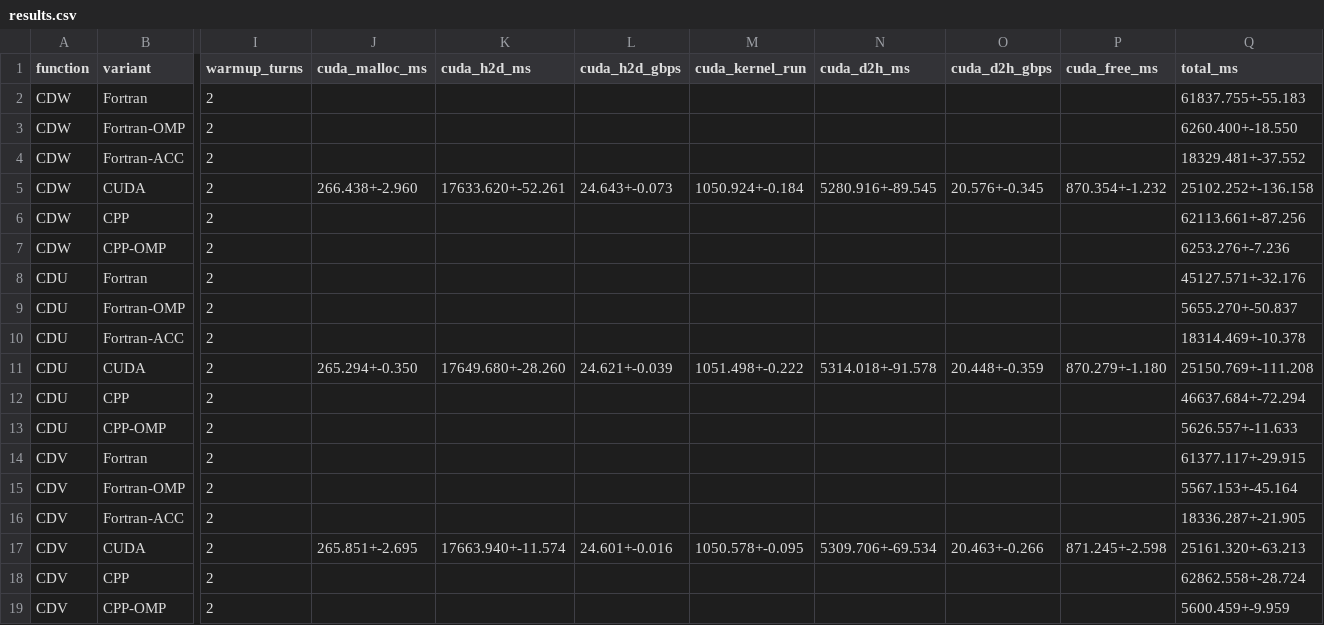
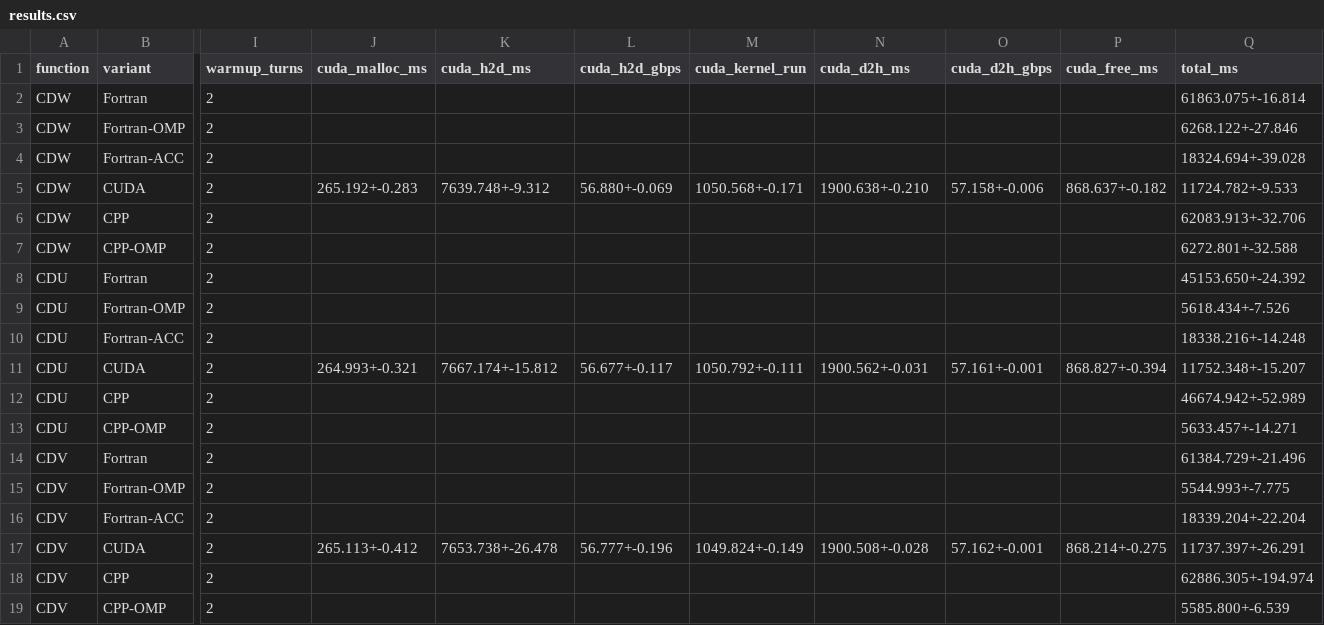
Before and after one commit to Erunno/fortran-abomination, a CSV file: benchmarks/results.csv, drawn as a sheet; only a part is shown, gaps mark what is left out; the diff names each change by its address in the sheet, - before the commit and + after, or states it on an @@ line.

Commit message:
intermediate manually tested pinned memory results

```diff
--- a/benchmarks/results.csv
+++ b/benchmarks/results.csv
-Q2 (total_ms): 61837.755+-55.183
+Q2 (total_ms): 61863.075+-16.814
-Q3 (total_ms): 6260.400+-18.550
+Q3 (total_ms): 6268.122+-27.846
-Q4 (total_ms): 18329.481+-37.552
+Q4 (total_ms): 18324.694+-39.028
-J5 (cuda_malloc_ms): 266.438+-2.960
+J5 (cuda_malloc_ms): 265.192+-0.283
-K5 (cuda_h2d_ms): 17633.620+-52.261
+K5 (cuda_h2d_ms): 7639.748+-9.312
-L5 (cuda_h2d_gbps): 24.643+-0.073
+L5 (cuda_h2d_gbps): 56.880+-0.069
-M5 (cuda_kernel_run): 1050.924+-0.184
+M5 (cuda_kernel_run): 1050.568+-0.171
-N5 (cuda_d2h_ms): 5280.916+-89.545
+N5 (cuda_d2h_ms): 1900.638+-0.210
-O5 (cuda_d2h_gbps): 20.576+-0.345
+O5 (cuda_d2h_gbps): 57.158+-0.006
-P5 (cuda_free_ms): 870.354+-1.232
+P5 (cuda_free_ms): 868.637+-0.182
-Q5 (total_ms): 25102.252+-136.158
+Q5 (total_ms): 11724.782+-9.533
-Q6 (total_ms): 62113.661+-87.256
+Q6 (total_ms): 62083.913+-32.706
-Q7 (total_ms): 6253.276+-7.236
+Q7 (total_ms): 6272.801+-32.588
-Q8 (total_ms): 45127.571+-32.176
+Q8 (total_ms): 45153.650+-24.392
-Q9 (total_ms): 5655.270+-50.837
+Q9 (total_ms): 5618.434+-7.526
-Q10 (total_ms): 18314.469+-10.378
+Q10 (total_ms): 18338.216+-14.248
-J11 (cuda_malloc_ms): 265.294+-0.350
+J11 (cuda_malloc_ms): 264.993+-0.321
-K11 (cuda_h2d_ms): 17649.680+-28.260
+K11 (cuda_h2d_ms): 7667.174+-15.812
-L11 (cuda_h2d_gbps): 24.621+-0.039
+L11 (cuda_h2d_gbps): 56.677+-0.117
-M11 (cuda_kernel_run): 1051.498+-0.222
+M11 (cuda_kernel_run): 1050.792+-0.111
-N11 (cuda_d2h_ms): 5314.018+-91.578
+N11 (cuda_d2h_ms): 1900.562+-0.031
-O11 (cuda_d2h_gbps): 20.448+-0.359
+O11 (cuda_d2h_gbps): 57.161+-0.001
-P11 (cuda_free_ms): 870.279+-1.180
+P11 (cuda_free_ms): 868.827+-0.394
-Q11 (total_ms): 25150.769+-111.208
+Q11 (total_ms): 11752.348+-15.207
-Q12 (total_ms): 46637.684+-72.294
+Q12 (total_ms): 46674.942+-52.989
-Q13 (total_ms): 5626.557+-11.633
+Q13 (total_ms): 5633.457+-14.271
-Q14 (total_ms): 61377.117+-29.915
+Q14 (total_ms): 61384.729+-21.496
-Q15 (total_ms): 5567.153+-45.164
+Q15 (total_ms): 5544.993+-7.775
-Q16 (total_ms): 18336.287+-21.905
+Q16 (total_ms): 18339.204+-22.204
-J17 (cuda_malloc_ms): 265.851+-2.695
+J17 (cuda_malloc_ms): 265.113+-0.412
-K17 (cuda_h2d_ms): 17663.940+-11.574
+K17 (cuda_h2d_ms): 7653.738+-26.478
-L17 (cuda_h2d_gbps): 24.601+-0.016
+L17 (cuda_h2d_gbps): 56.777+-0.196
-M17 (cuda_kernel_run): 1050.578+-0.095
+M17 (cuda_kernel_run): 1049.824+-0.149
-N17 (cuda_d2h_ms): 5309.706+-69.534
+N17 (cuda_d2h_ms): 1900.508+-0.028
-O17 (cuda_d2h_gbps): 20.463+-0.266
+O17 (cuda_d2h_gbps): 57.162+-0.001
-P17 (cuda_free_ms): 871.245+-2.598
+P17 (cuda_free_ms): 868.214+-0.275
-Q17 (total_ms): 25161.320+-63.213
+Q17 (total_ms): 11737.397+-26.291
-Q18 (total_ms): 62862.558+-28.724
+Q18 (total_ms): 62886.305+-194.974
-Q19 (total_ms): 5600.459+-9.959
+Q19 (total_ms): 5585.800+-6.539
```
Also changed, not shown: 6 other files.
